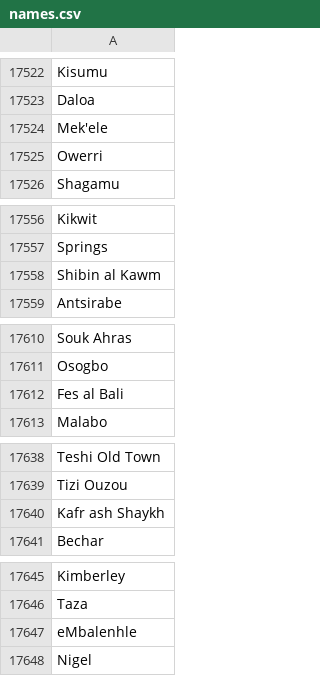
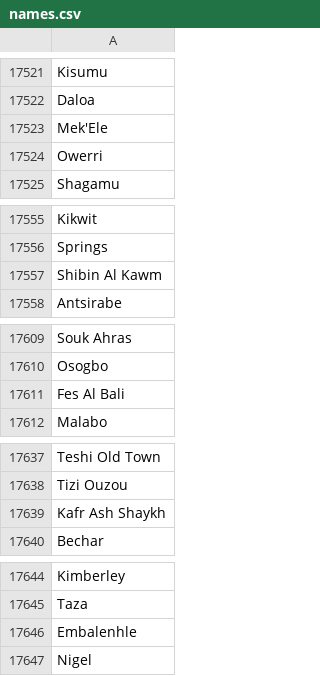
Before and after one commit to bartlebythecoder/traveller-universe-creator, a CSV file: names.csv, drawn as a sheet; only a part is shown, gaps mark what is left out; the diff covers the shown part only.

```diff
--- a/names.csv
+++ b/names.csv
@@ -17523,3 +17522,3 @@ Kisumu
 Daloa
-Mek'ele
+Mek'Ele
 Owerri
@@ -17557,3 +17556,3 @@ Kikwit
 Springs
-Shibin al Kawm
+Shibin Al Kawm
 Antsirabe
@@ -17611,3 +17610,3 @@ Souk Ahras
 Osogbo
-Fes al Bali
+Fes Al Bali
 Malabo
@@ -17639,3 +17638,3 @@ Teshi Old Town
 Tizi Ouzou
-Kafr ash Shaykh
+Kafr Ash Shaykh
 Bechar
@@ -17646,3 +17645,3 @@ Kimberley
 Taza
-eMbalenhle
+Embalenhle
 Nigel
```
Also changed, not shown: 1 removed row and 14 edited cells elsewhere in this file, 24 other files.
